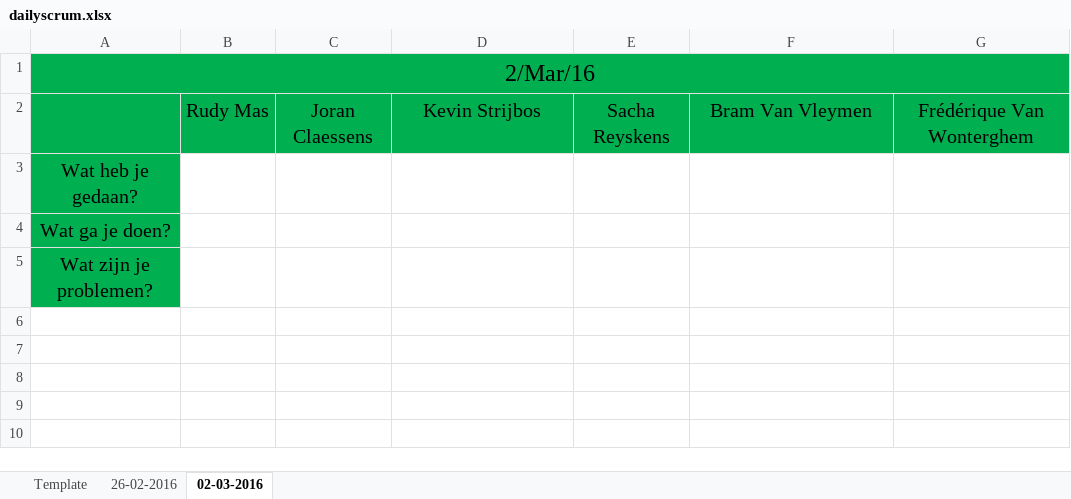
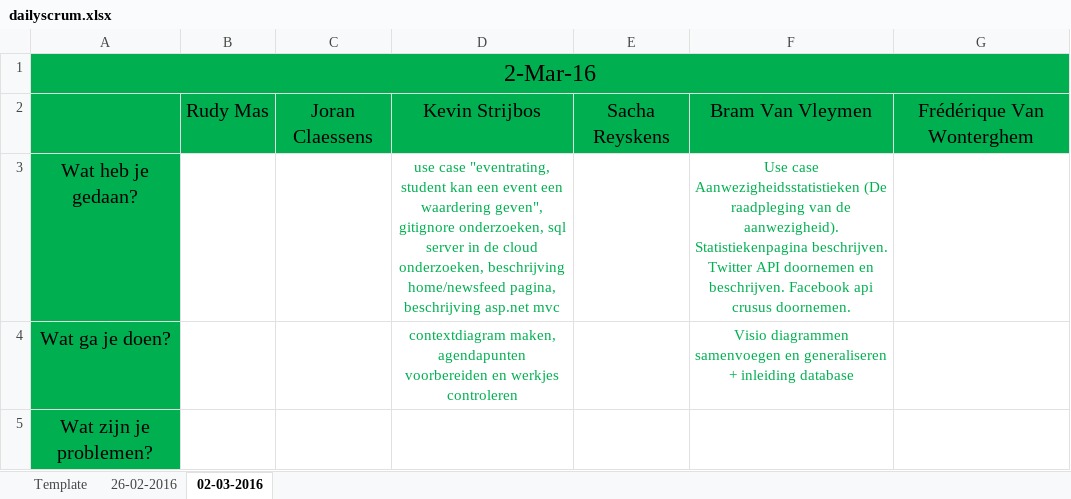
Before and after one commit to pxlit-projects/AppDev05_2016, an Excel workbook: scrum/dailyscrum.xlsx, sheet 02-03-2016, drawn as a sheet; values as stored, in another font and other column widths than the file's, no borders; the diff names each change by its address in the sheet, - before the commit and + after, or states it on an @@ line.

Commit message:
Kevin en Bram scrum

```diff
--- a/scrum/dailyscrum.xlsx (sheet 02-03-2016)
+++ b/scrum/dailyscrum.xlsx (sheet 02-03-2016)
-A1: 2/Mar/16
+A1: 2-Mar-16
-D3: (empty)
+D3: use case "eventrating, student kan een event een waardering geven", gitignore onderzoeken, sql server in de cloud onderzoeken, beschrijving home/newsfeed pagina, beschrijving asp.net mvc
-F3: (empty)
+F3: Use case Aanwezigheidsstatistieken (De raadpleging van de aanwezigheid). Statistiekenpagina beschrijven. Twitter API doornemen en beschrijven. Facebook api crusus doornemen.
-D4: (empty)
+D4: contextdiagram maken, agendapunten voorbereiden en werkjes controleren
-F4: (empty)
+F4: Visio diagrammen samenvoegen en generaliseren + inleiding database
```
Also changed, not shown: sheet 26-02-2016.
